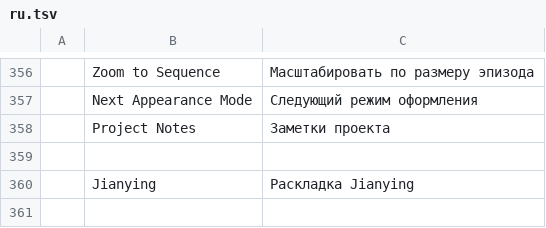
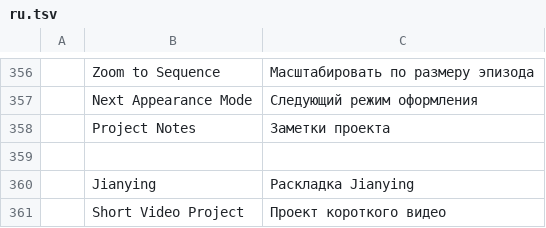
Before and after one commit to full-aigc-plugins/jianyingcraft, a TSV file: crates/ui-egui/src/i18n/ru.tsv, drawn as a sheet; only a part is shown, gaps mark what is left out.

Commit message:
fix: translate the short-video command and expose tts languages
Every catalogue now carries Short Video Project (11 languages) so the i18n completeness tests stay meaningful; narration's tts.voices reads tts::LANGUAGES instead of the removed languages_of helper. Catalogue count after dropping the duplicate file.newShortVideo: 702. ui-egui lib 221, engine lib 639, tts lib 27, fmt/clippy clean.

```diff
--- a/crates/ui-egui/src/i18n/ru.tsv
+++ b/crates/ui-egui/src/i18n/ru.tsv
@@ -360 +360,2 @@
 	Jianying	Раскладка Jianying
+	Short Video Project	Проект короткого видео
```
Also changed, not shown: crates/ui-egui/src/i18n/es.tsv, crates/ui-egui/src/i18n/fr.tsv, 11 other files.
